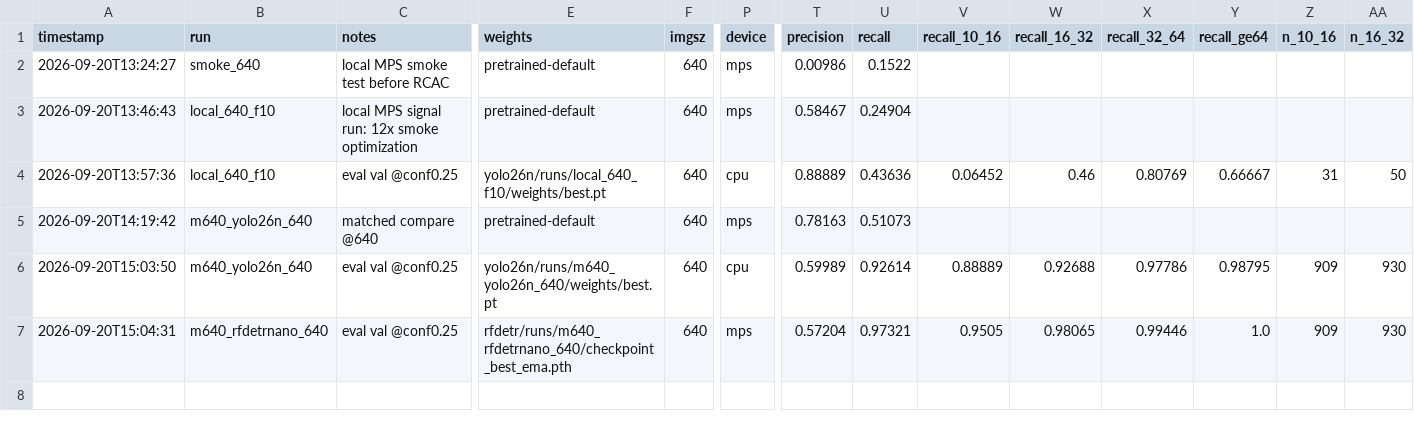
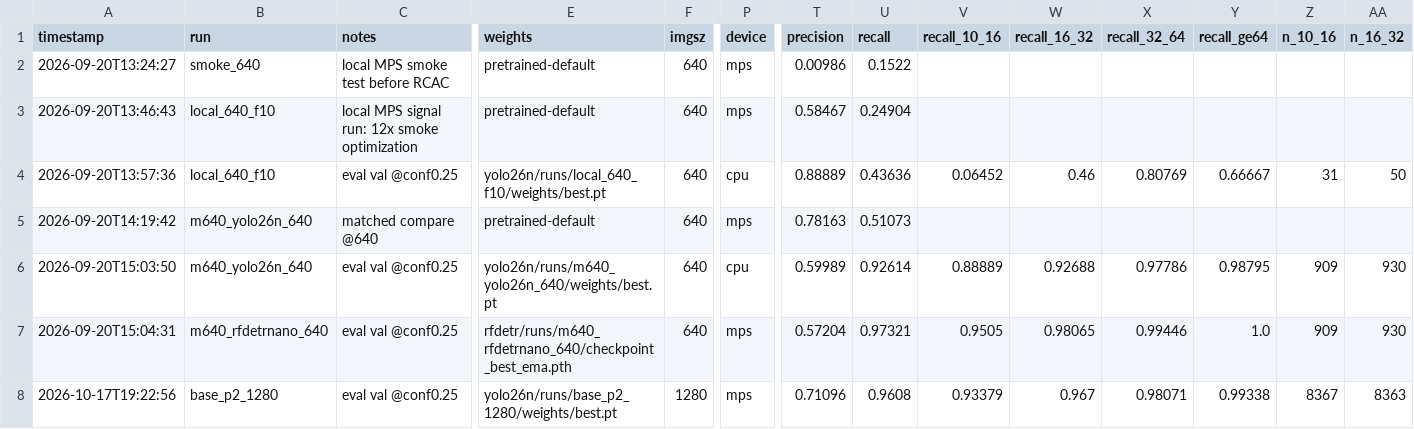
Before and after one commit to nyaniv/aks-cone-detection, a CSV file: results/runs.csv, drawn as a sheet; only a part is shown, gaps mark what is left out; rows hold the shown columns only; the diff names each change by its address in the sheet, - before the commit and + after, or states it on an @@ line.

```diff
--- a/results/runs.csv
+++ b/results/runs.csv
+row 8: 2026-10-17T19:22:56 | base_p2_1280 | eval val @conf0.25 | yolo26n/runs/base_p2_1280/weights/best.pt | 1280 | mps | 0.71096 | 0.9608 | 0.93379 | 0.967 | 0.98071 | 0.99338 | 8367 | 8363
```
Also changed, not shown: 2 other files.
